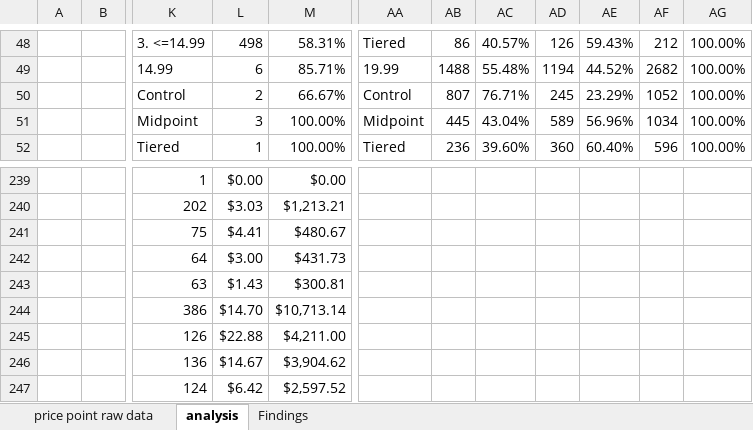
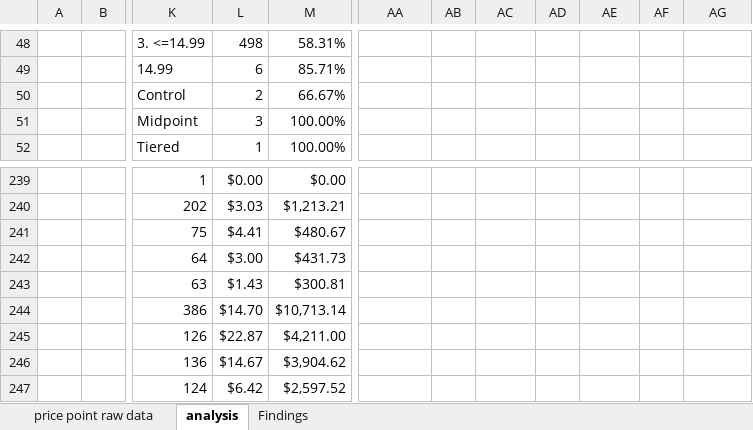
Before and after one commit to ying-gannett/stop_save_pChurn, an Excel workbook: src/workbooks/price point analysis_v2.xlsx, sheet analysis, drawn as a sheet; only a part is shown, gaps mark what is left out; values as stored, in another font and other column widths than the file's, no borders; conditional formats not drawn; the diff covers the shown part only; the diff names each change by its address in the sheet, - before the commit and + after, or states it on an @@ line.

```diff
--- a/src/workbooks/price point analysis_v2.xlsx (sheet analysis)
+++ b/src/workbooks/price point analysis_v2.xlsx (sheet analysis)
-AA48: Tiered
+AA48: (empty)
-AB48: 86
+AB48: (empty)
-AC48: 40.57%
+AC48: (empty)
-AD48: 126
+AD48: (empty)
-AE48: 59.43%
+AE48: (empty)
-AF48: 212
+AF48: (empty)
-AG48:AG52: 100.00%
+AG48:AG52: (empty)
-AA49: 19.99
+AA49: (empty)
-AB49: 1488
+AB49: (empty)
-AC49: 55.48%
+AC49: (empty)
-AD49: 1194
+AD49: (empty)
-AE49: 44.52%
+AE49: (empty)
-AF49: 2682
+AF49: (empty)
-AA50: Control
+AA50: (empty)
-AB50: 807
+AB50: (empty)
-AC50: 76.71%
+AC50: (empty)
-AD50: 245
+AD50: (empty)
-AE50: 23.29%
+AE50: (empty)
-AF50: 1052
+AF50: (empty)
-AA51: Midpoint
+AA51: (empty)
-AB51: 445
+AB51: (empty)
-AC51: 43.04%
+AC51: (empty)
-AD51: 589
+AD51: (empty)
-AE51: 56.96%
+AE51: (empty)
-AF51: 1034
+AF51: (empty)
-AA52: Tiered
+AA52: (empty)
-AB52: 236
+AB52: (empty)
-AC52: 39.60%
+AC52: (empty)
-AD52: 360
+AD52: (empty)
-AE52: 60.40%
+AE52: (empty)
-AF52: 596
+AF52: (empty)
-L245: $22.88
+L245: $22.87
```
Also changed, not shown: 413 edited cells elsewhere in this sheet, 2 other files.
